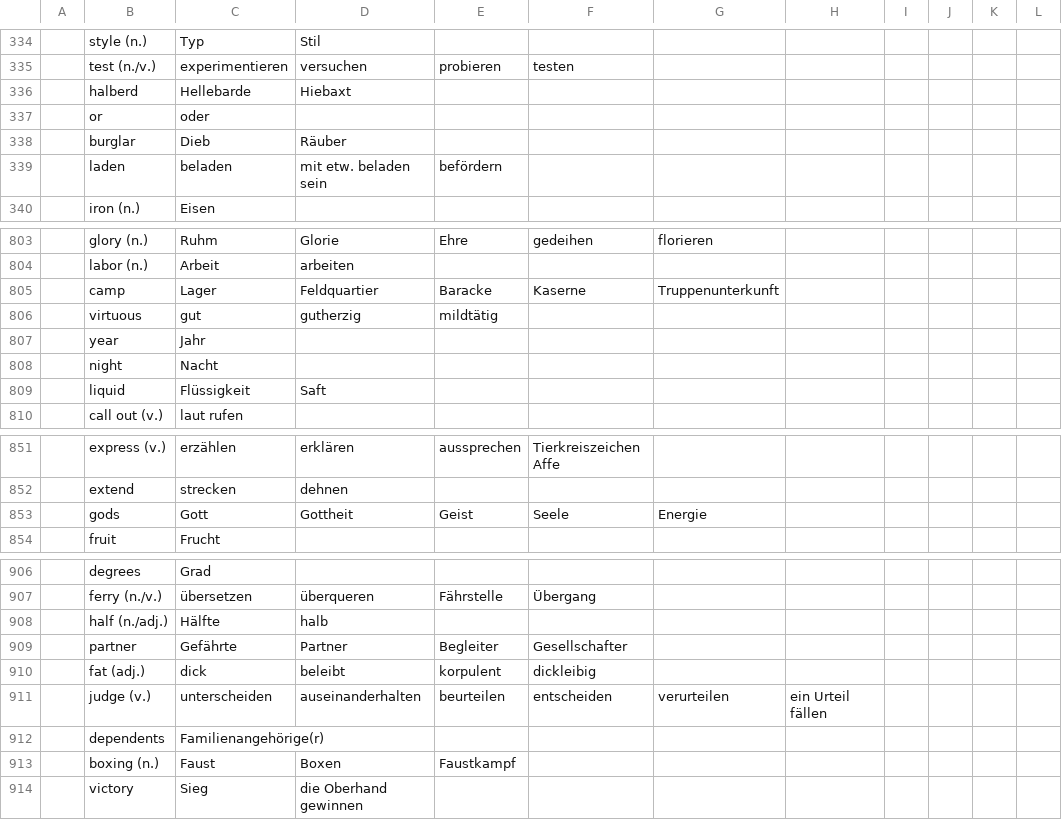
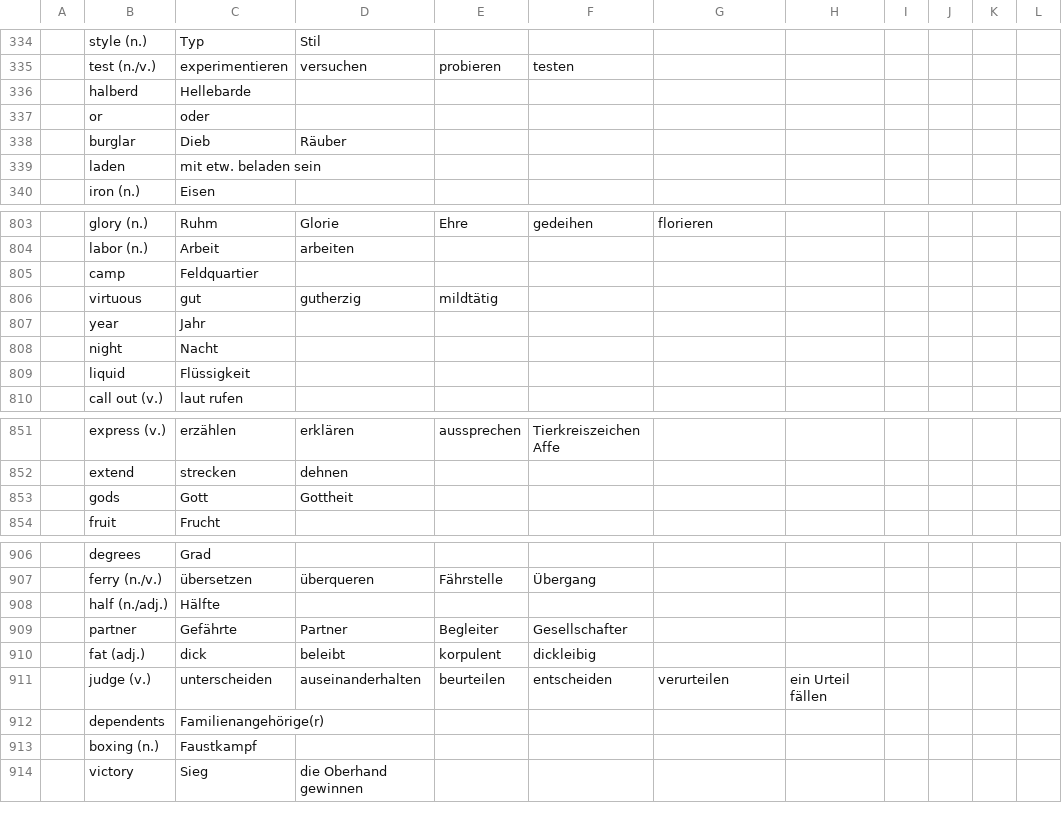
Before and after one commit to marcaltmann/hanzi, a TSV file: characters.tsv, drawn as a sheet; only a part is shown, gaps mark what is left out; the diff covers the shown part only; the diff names each change by its address in the sheet, - before the commit and + after, or states it on an @@ line.

Commit message:
Remove more

```diff
--- a/characters.tsv
+++ b/characters.tsv
-D336: Hiebaxt
+D336: (empty)
-C339: beladen
+C339: mit etw. beladen sein
-D339: mit etw. beladen sein
+D339: (empty)
-E339: befördern
+E339: (empty)
-C805: Lager
+C805: Feldquartier
-D805: Feldquartier
+D805: (empty)
-E805: Baracke
+E805: (empty)
-F805: Kaserne
+F805: (empty)
-G805: Truppenunterkunft
+G805: (empty)
-D809: Saft
+D809: (empty)
-E853: Geist
+E853: (empty)
-F853: Seele
+F853: (empty)
-G853: Energie
+G853: (empty)
-D908: halb
+D908: (empty)
-C913: Faust
+C913: Faustkampf
-D913: Boxen
+D913: (empty)
-E913: Faustkampf
+E913: (empty)
```
Also changed, not shown: 30 edited cells elsewhere in this file.
